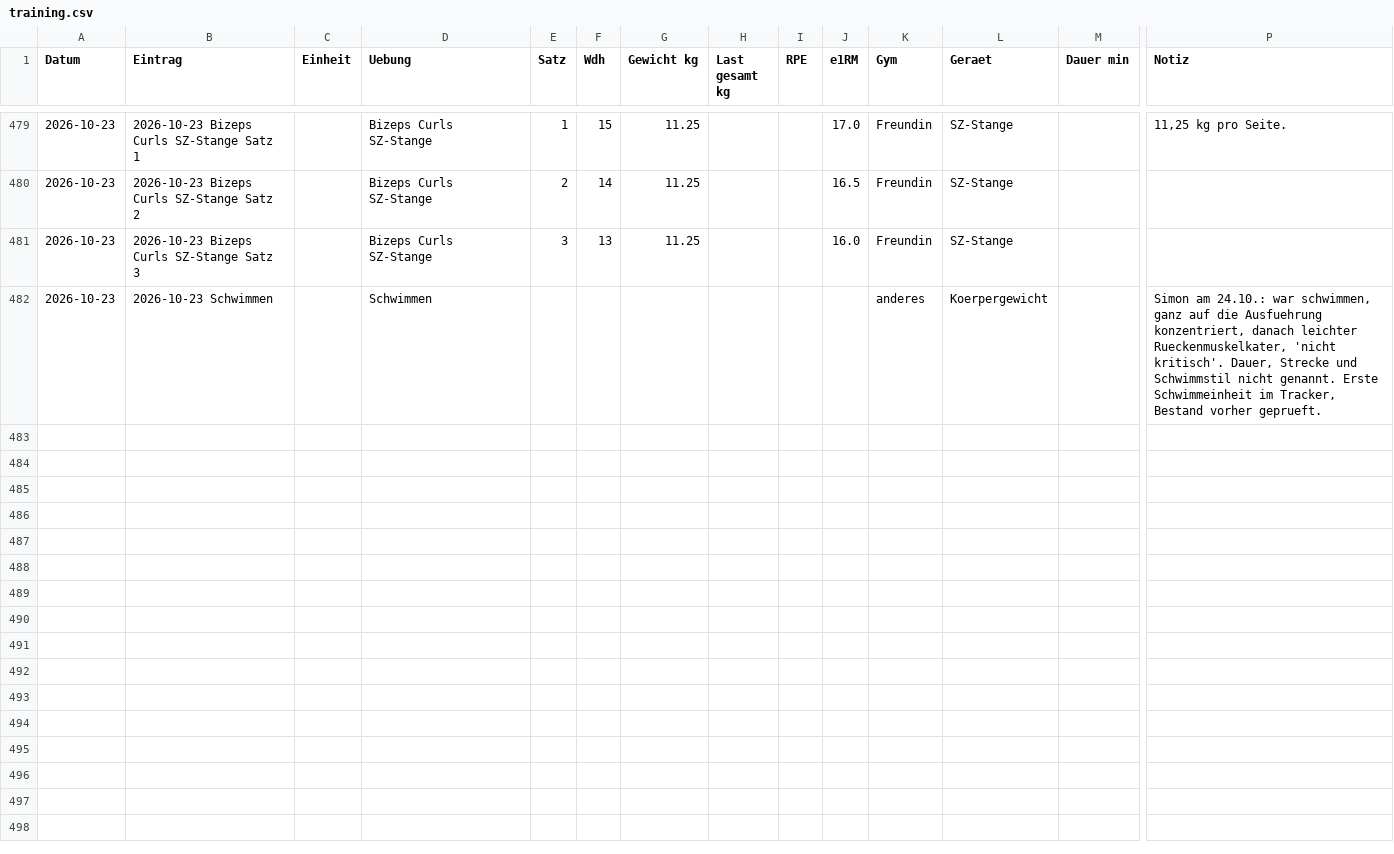
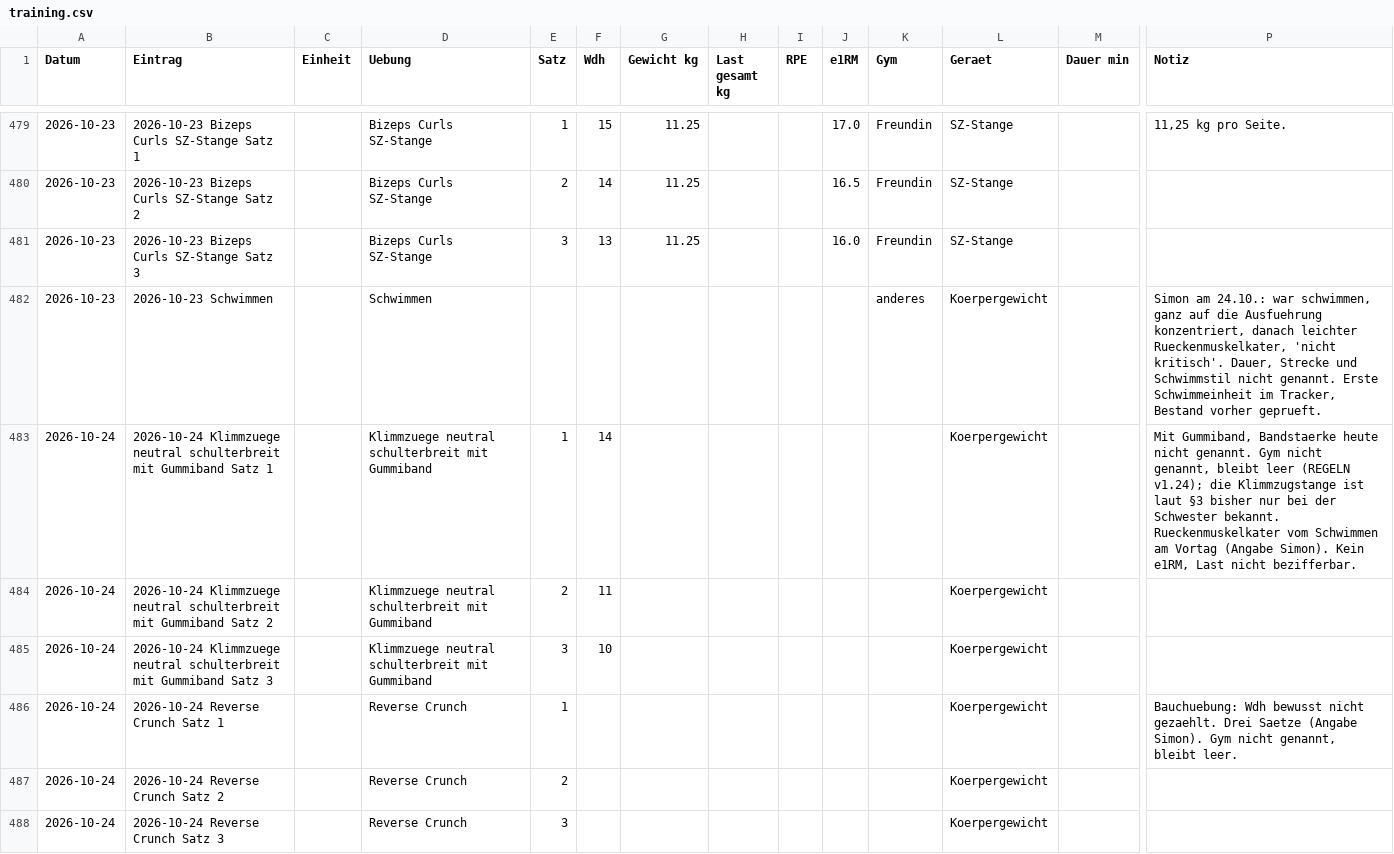
Before and after one commit to simonroderich/fitness-tracker, a CSV file: daten/training.csv, drawn as a sheet; only a part is shown, gaps mark what is left out; rows hold the shown columns only; the diff names each change by its address in the sheet, - before the commit and + after, or states it on an @@ line.

```diff
--- a/daten/training.csv
+++ b/daten/training.csv
+row 483: 2026-10-24 | 2026-10-24 Klimmzuege neutral schulterbreit mit Gummiband Satz 1 |  | Klimmzuege neutral schulterbreit mit Gummiband | 1 | 14 |  |  |  |  |  | Koerpergewicht |  | Mit Gummiband, Bandstaerke heute nicht genannt. Gym nicht genannt, bleibt leer (REGELN v1.24); die Klimmzugstange ist laut §3 bisher nur bei der Schwester bekannt. Rueckenmuskelkater vom Schwimmen am Vortag (Angabe Simon). Kein e1RM, Last nicht bezifferbar.
+row 484: 2026-10-24 | 2026-10-24 Klimmzuege neutral schulterbreit mit Gummiband Satz 2 |  | Klimmzuege neutral schulterbreit mit Gummiband | 2 | 11 |  |  |  |  |  | Koerpergewicht
+row 485: 2026-10-24 | 2026-10-24 Klimmzuege neutral schulterbreit mit Gummiband Satz 3 |  | Klimmzuege neutral schulterbreit mit Gummiband | 3 | 10 |  |  |  |  |  | Koerpergewicht
+row 486: 2026-10-24 | 2026-10-24 Reverse Crunch Satz 1 |  | Reverse Crunch | 1 |  |  |  |  |  |  | Koerpergewicht |  | Bauchuebung: Wdh bewusst nicht gezaehlt. Drei Saetze (Angabe Simon). Gym nicht genannt, bleibt leer.
+row 487: 2026-10-24 | 2026-10-24 Reverse Crunch Satz 2 |  | Reverse Crunch | 2 |  |  |  |  |  |  | Koerpergewicht
+row 488: 2026-10-24 | 2026-10-24 Reverse Crunch Satz 3 |  | Reverse Crunch | 3 |  |  |  |  |  |  | Koerpergewicht
```
